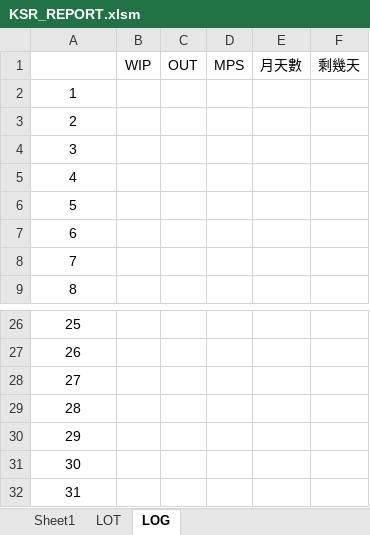
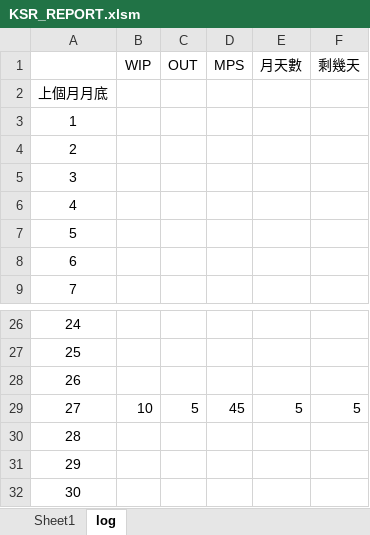
Before and after one commit to boanr/-eGEbJAD-R5EF-K-zN-LJqa-CwdjXH-Qf-Db-w-g-sSKxru-J-wWsD-, an Excel workbook: KSR_REPORT.xlsm, sheet log, drawn as a sheet; only a part is shown, gaps mark what is left out; the shorter side is filled out with more unchanged rows; values as stored, in another font and other column widths than the file's, no borders; the diff names each change by its address in the sheet, - before the commit and + after, or states it on an @@ line.

Commit message:
Add files via upload

```diff
--- a/KSR_REPORT.xlsm (sheet log)
+++ b/KSR_REPORT.xlsm (sheet log)
-sheet tab: LOG
+sheet tab: log
-sheet tab: LOT
@@ column A renumbered between rows 2 and 28 @@
+row 29: 27 | 10 | 5 | 45 | 5 | 5
```
